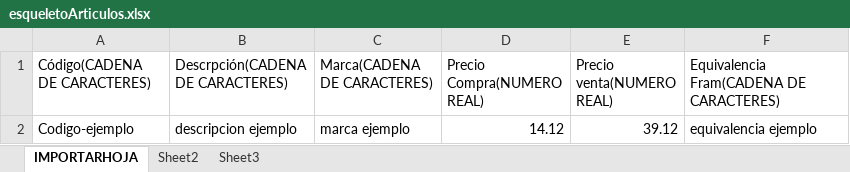
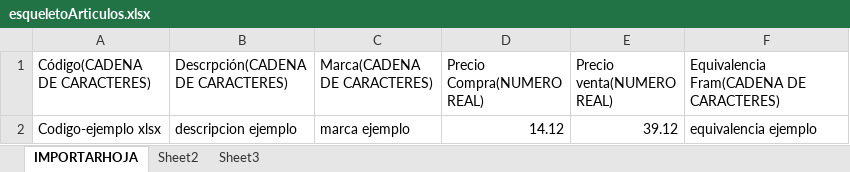
Before and after one commit to Tec-Pro/Lubricentro, an Excel workbook: Excel/Esqueletos Excel/esqueletoArticulos.xlsx, sheet IMPORTARHOJA, drawn as a sheet; values as stored, in another font and other column widths than the file's, no borders; the diff names each change by its address in the sheet, - before the commit and + after, or states it on an @@ line.

```diff
--- a/Excel/Esqueletos Excel/esqueletoArticulos.xlsx (sheet IMPORTARHOJA)
+++ b/Excel/Esqueletos Excel/esqueletoArticulos.xlsx (sheet IMPORTARHOJA)
-A2 (Código(CADENA DE CARACTERES)): Codigo-ejemplo
+A2 (Código(CADENA DE CARACTERES)): Codigo-ejemplo xlsx
```
Also changed, not shown: Excel/Esqueletos Excel/esqueletoClientes.xlsx, Excel/Esqueletos Excel/esqueletoProveedores.xlsx, 32 other files.
